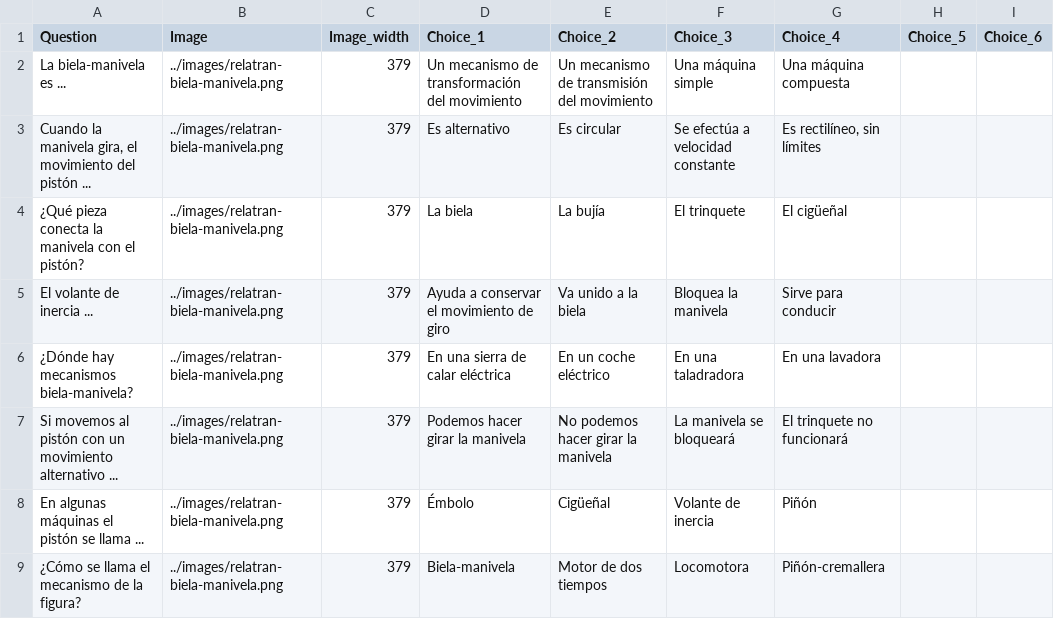
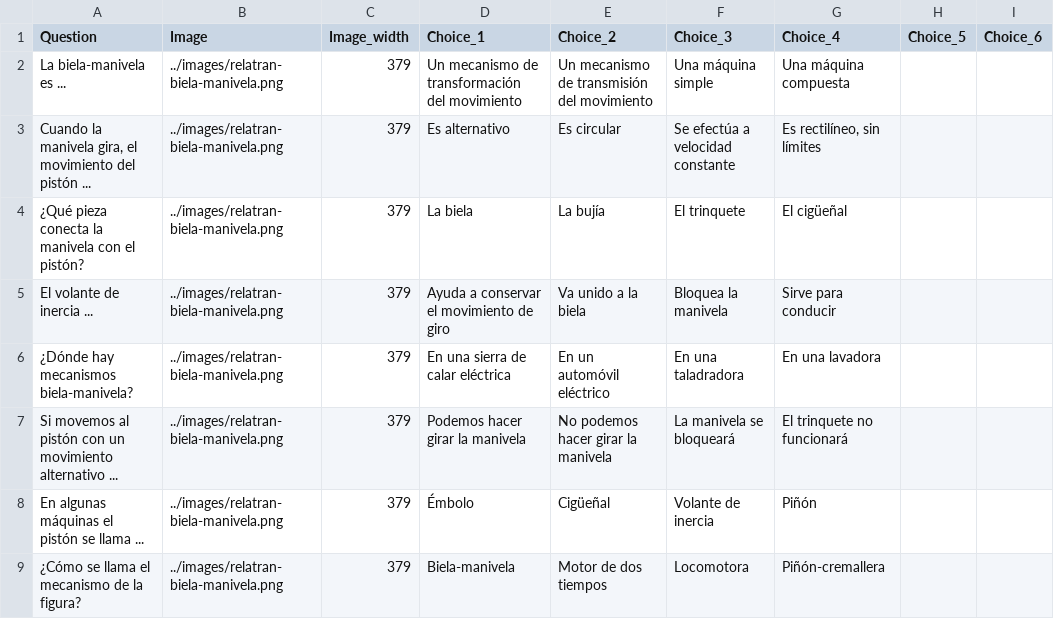
Before and after one commit to picuino/questionary, a CSV file: source-multichoice/build/es-machines-transformation1.csv, drawn as a sheet; only a part is shown; the diff names each change by its address in the sheet, - before the commit and + after, or states it on an @@ line.

```diff
--- a/source-multichoice/build/es-machines-transformation1.csv
+++ b/source-multichoice/build/es-machines-transformation1.csv
-E6 (Choice_2): En un coche eléctrico
+E6 (Choice_2): En un automóvil eléctrico
```
Also changed, not shown: source-multichoice/build/es-control-introduction.csv, source-multichoice/build/es-technology-society-objects-4.csv, 43 other files.
